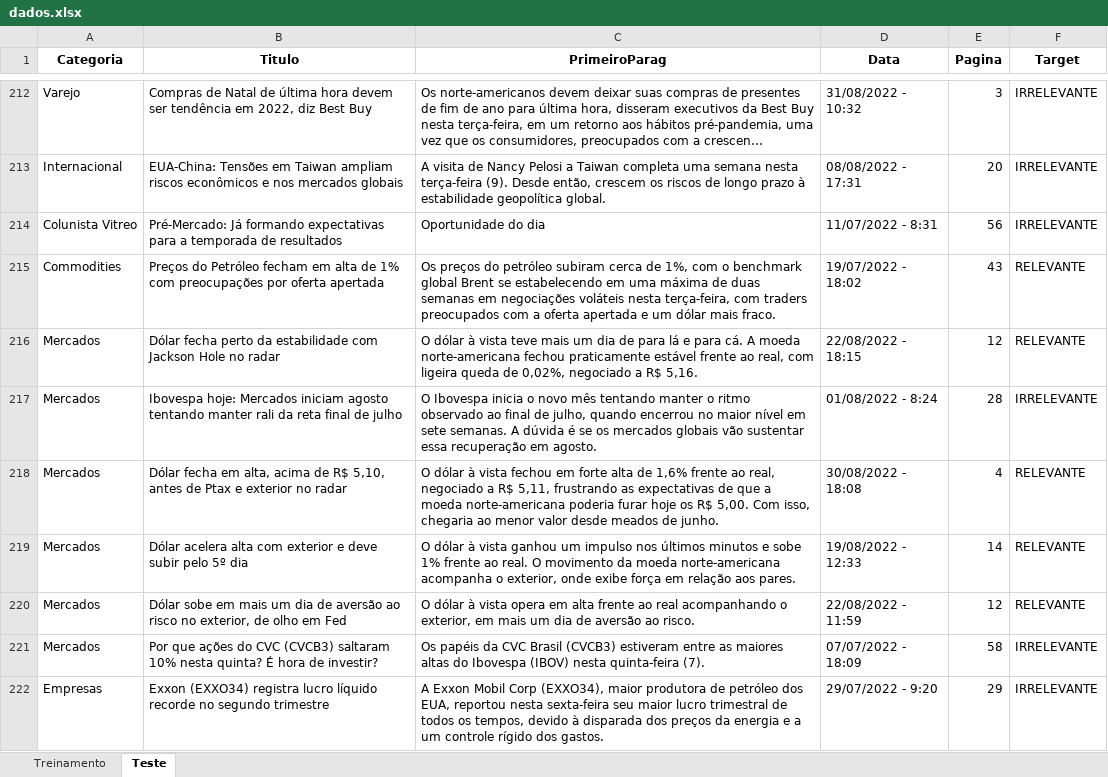
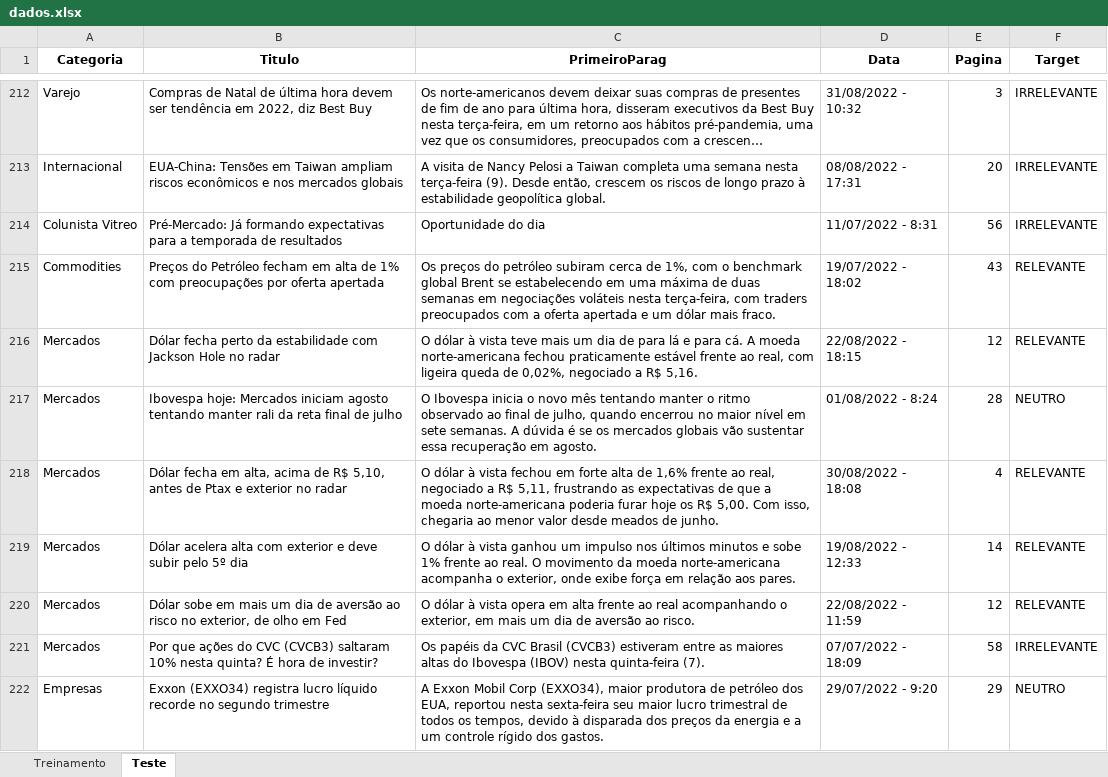
Before and after one commit to insper-classroom/22-2a-cd-p1-grupo_renatogp, an Excel workbook: data/dados.xlsx, sheet Teste, drawn as a sheet; only a part is shown, gaps mark what is left out; long unchanged cells end in …; values as stored, in another font and other column widths than the file's, no borders; the diff covers the shown part only; the diff names each change by its address in the sheet, - before the commit and + after, or states it on an @@ line.

Commit message:
dados

```diff
--- a/data/dados.xlsx (sheet Teste)
+++ b/data/dados.xlsx (sheet Teste)
-F217 (Target): IRRELEVANTE
+F217 (Target): NEUTRO
-F222 (Target): IRRELEVANTE
+F222 (Target): NEUTRO
```
Also changed, not shown: 7 edited cells elsewhere in this sheet, 1 other file.
